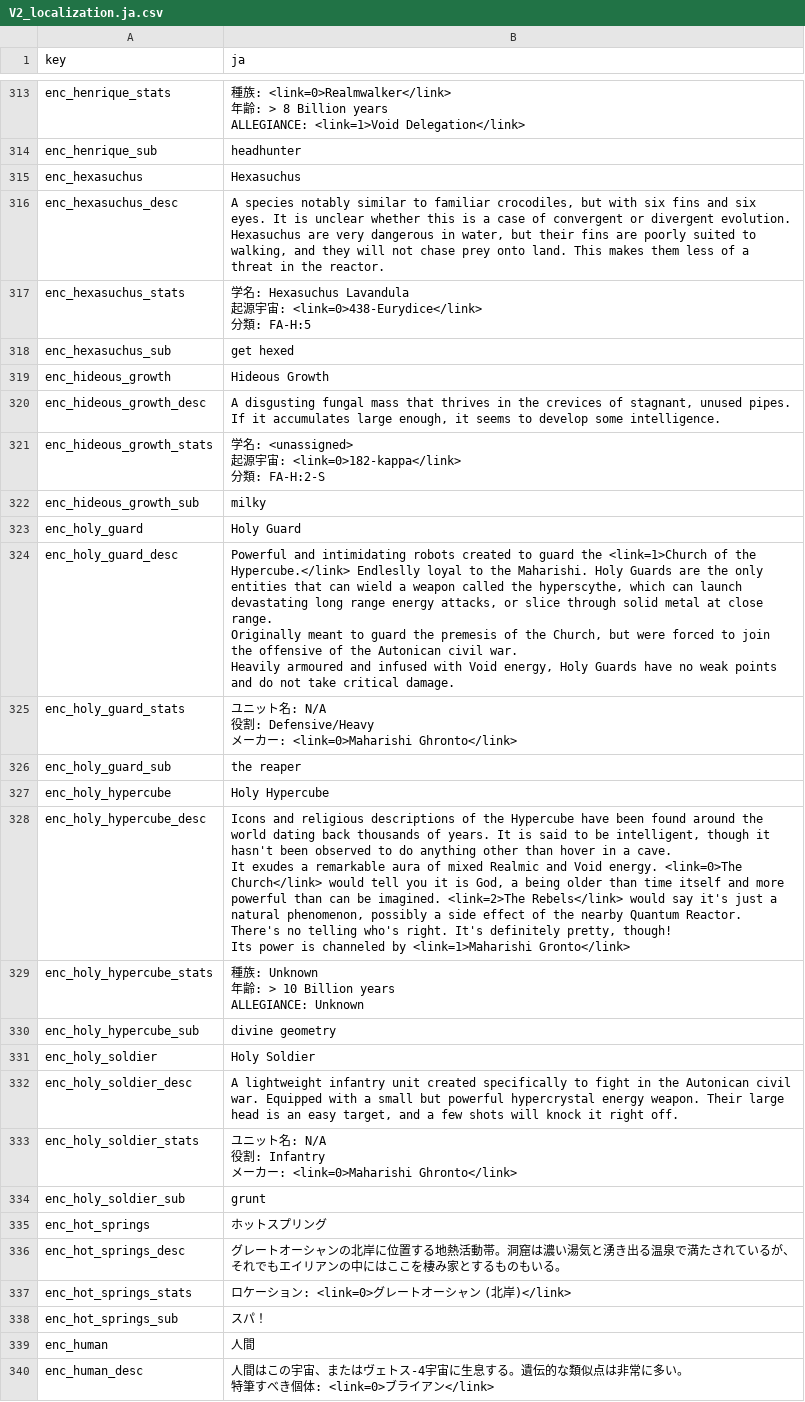
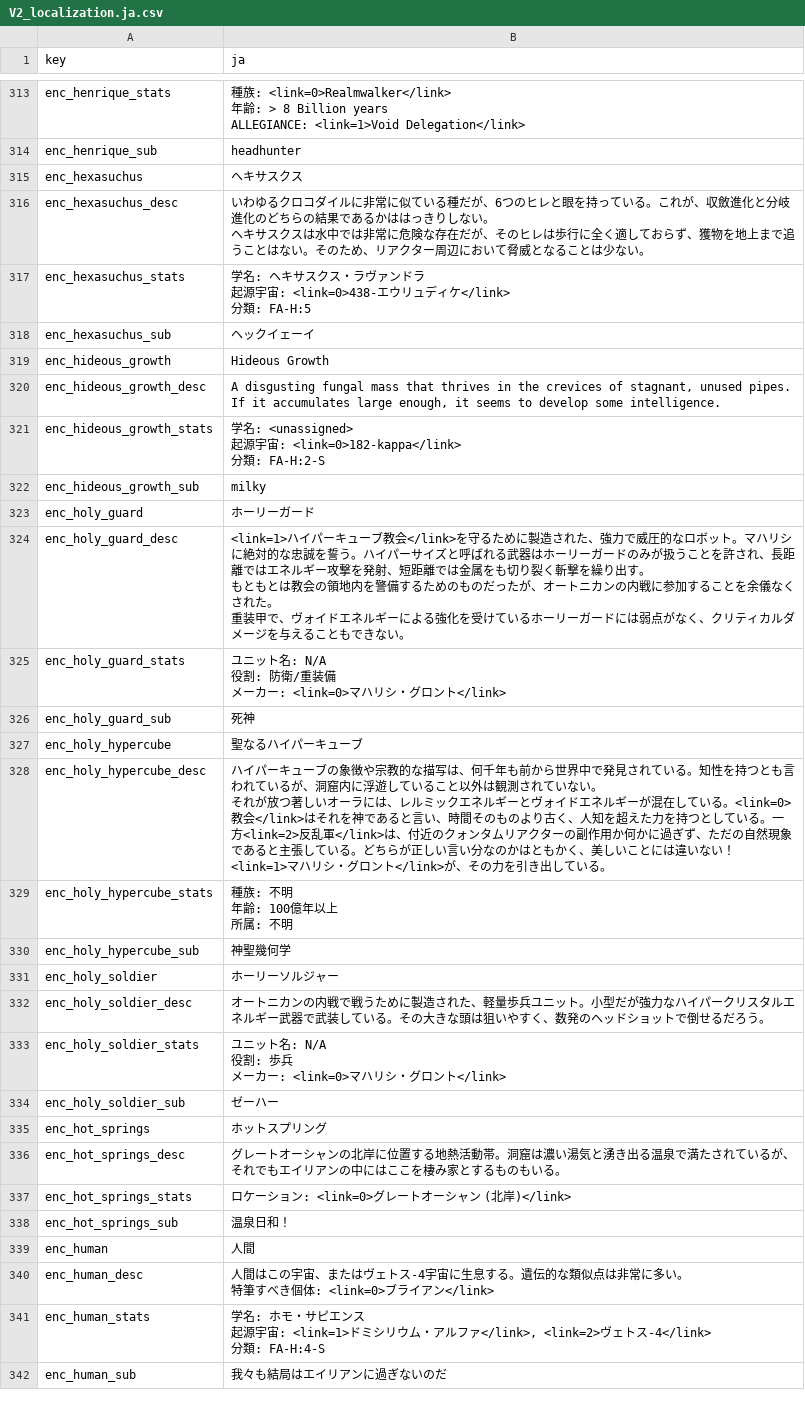
Before and after one commit to izayoi256/vertigo-2-ja, a CSV file: vertigo2_Data/StreamingAssets/Localization/V2_localization.ja.csv, drawn as a sheet; only a part is shown, gaps mark what is left out; the shorter side is filled out with more unchanged rows; the diff covers the shown part only.

Commit message:
翻訳

```diff
--- a/vertigo2_Data/StreamingAssets/Localization/V2_localization.ja.csv
+++ b/vertigo2_Data/StreamingAssets/Localization/V2_localization.ja.csv
@@ -623,10 +623,10 @@ ALLEGIANCE: <link=1>Void Delegation</link>
 enc_henrique_sub,headhunter
-enc_hexasuchus,Hexasuchus
-enc_hexasuchus_desc,"A species notably similar to familiar crocodiles, but with six fins and six eyes. It is unclear whether this is a case of convergent or divergent evolution.
-
-Hexasuchus are very dangerous in water, but their fins are poorly suited to walking, and they will not chase prey onto land. This makes them less of a threat in the reactor. "
-enc_hexasuchus_stats,"学名: Hexasuchus Lavandula
-起源宇宙: <link=0>438-Eurydice</link>
-分類: FA-H:5"
-enc_hexasuchus_sub,get hexed
+enc_hexasuchus,ヘキサスクス
+enc_hexasuchus_desc,"いわゆるクロコダイルに非常に似ている種だが、6つのヒレと眼を持っている。これが、収斂進化と分岐進化のどちらの結果であるかははっきりしない。
+
+ヘキサスクスは水中では非常に危険な存在だが、そのヒレは歩行に全く適しておらず、獲物を地上まで追うことはない。そのため、リアクター周辺において脅威となることは少ない。"
+enc_hexasuchus_stats,"学名: ヘキサスクス・ラヴァンドラ
+起源宇宙: <link=0>438-エウリュディケ</link>
+分類: FA-H:5"
+enc_hexasuchus_sub,ヘックイェーイ
 enc_hideous_growth,Hideous Growth
@@ -637,30 +637,29 @@ enc_hideous_growth_stats,"学名: <unassigned>
 enc_hideous_growth_sub,milky
-enc_holy_guard,Holy Guard
-enc_holy_guard_desc,"Powerful and intimidating robots created to guard the <link=1>Church of the Hypercube.</link> Endleslly loyal to the Maharishi. Holy Guards are the only entities that can wield a weapon called the hyperscythe, which can launch devastating long range energy attacks, or slice through solid metal at close range.
-
-Originally meant to guard the premesis of the Church, but were forced to join the offensive of the Autonican civil war.
-
-Heavily armoured and infused with Void energy, Holy Guards have no weak points and do not take critical damage."
-enc_holy_guard_stats,"ユニット名: N/A
-役割: Defensive/Heavy
-メーカー: <link=0>Maharishi Ghronto</link>
-"
-enc_holy_guard_sub,the reaper
-enc_holy_hypercube,Holy Hypercube
-enc_holy_hypercube_desc,"Icons and religious descriptions of the Hypercube have been found around the world dating back thousands of years. It is said to be intelligent, though it hasn't been observed to do anything other than hover in a cave.
-
-It exudes a remarkable aura of mixed Realmic and Void energy. <link=0>The Church</link> would tell you it is God, a being older than time itself and more powerful than can be imagined. <link=2>The Rebels</link> would say it's just a natural phenomenon, possibly a side effect of the nearby Quantum Reactor. There's no telling who's right. It's definitely pretty, though!
-
-Its power is channeled by <link=1>Maharishi Gronto</link>"
-enc_holy_hypercube_stats,"種族: Unknown
-年齢: > 10 Billion years
-ALLEGIANCE: Unknown"
-enc_holy_hypercube_sub,divine geometry
-enc_holy_soldier,Holy Soldier
-enc_holy_soldier_desc,"A lightweight infantry unit created specifically to fight in the Autonican civil war. Equipped with a small but powerful hypercrystal energy weapon. Their large head is an easy target, and a few shots will knock it right off."
-enc_holy_soldier_stats,"ユニット名: N/A
-役割: Infantry
-メーカー: <link=0>Maharishi Ghronto</link>
-"
-enc_holy_soldier_sub,grunt
+enc_holy_guard,ホーリーガード
+enc_holy_guard_desc,"<link=1>ハイパーキューブ教会</link>を守るために製造された、強力で威圧的なロボット。マハリシに絶対的な忠誠を誓う。ハイパーサイズと呼ばれる武器はホーリーガードのみが扱うことを許され、長距離ではエネルギー攻撃を発射、短距離では金属をも切り裂く斬撃を繰り出す。
+
+もともとは教会の領地内を警備するためのものだったが、オートニカンの内戦に参加することを余儀なくされた。
+
+重装甲で、ヴォイドエネルギーによる強化を受けているホーリーガードには弱点がなく、クリティカルダメージを与えることもできない。"
+enc_holy_guard_stats,"ユニット名: N/A
+役割: 防衛/重装備
+メーカー: <link=0>マハリシ・グロント</link>"
+enc_holy_guard_sub,死神
+enc_holy_hypercube,聖なるハイパーキューブ
+enc_holy_hypercube_desc,"ハイパーキューブの象徴や宗教的な描写は、何千年も前から世界中で発見されている。知性を持つとも言われているが、洞窟内に浮遊していること以外は観測されていない。
+
+それが放つ著しいオーラには、レルミックエネルギーとヴォイドエネルギーが混在している。<link=0>教会</link>はそれを神であると言い、時間そのものより古く、人知を超えた力を持つとしている。一方<link=2>反乱軍</link>は、付近のクォンタムリアクターの副作用か何かに過ぎず、ただの自然現象であると主張している。どちらが正しい言い分なのかはともかく、美しいことには違いない！
+
+<link=1>マハリシ・グロント</link>が、その力を引き出している。"
+enc_holy_hypercube_stats,"種族: 不明
+年齢: 100億年以上
+所属: 不明"
+enc_holy_hypercube_sub,神聖幾何学
+enc_holy_soldier,ホーリーソルジャー
+enc_holy_soldier_desc,オートニカンの内戦で戦うために製造された、軽量歩兵ユニット。小型だが強力なハイパークリスタルエネルギー武器で武装している。その大きな頭は狙いやすく、数発のヘッドショットで倒せるだろう。
+enc_holy_soldier_stats,"ユニット名: N/A
+役割: 歩兵
+メーカー: <link=0>マハリシ・グロント</link>
+"
+enc_holy_soldier_sub,ゼーハー
 enc_hot_springs,ホットスプリング
@@ -669,3 +668,3 @@ enc_hot_springs_stats,"ロケーション: <link=0>グレートオーシャン (
 "
-enc_hot_springs_sub,スパ！
+enc_hot_springs_sub,温泉日和！
 enc_human,人間
```
Also changed, not shown: 27 edited cells elsewhere in this file.
